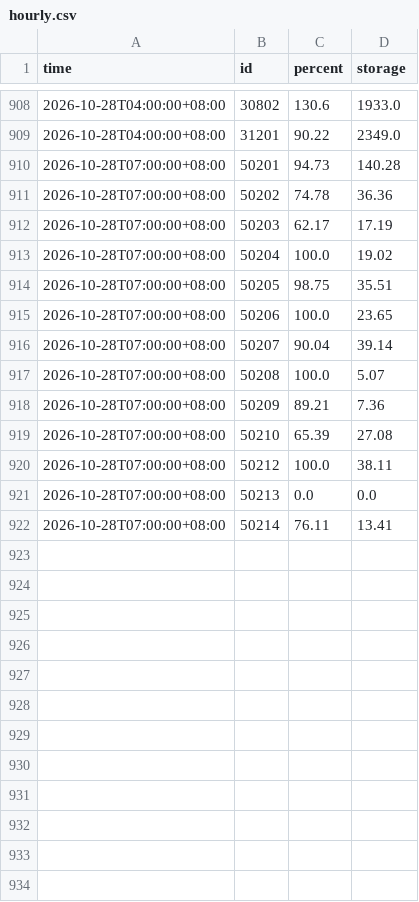
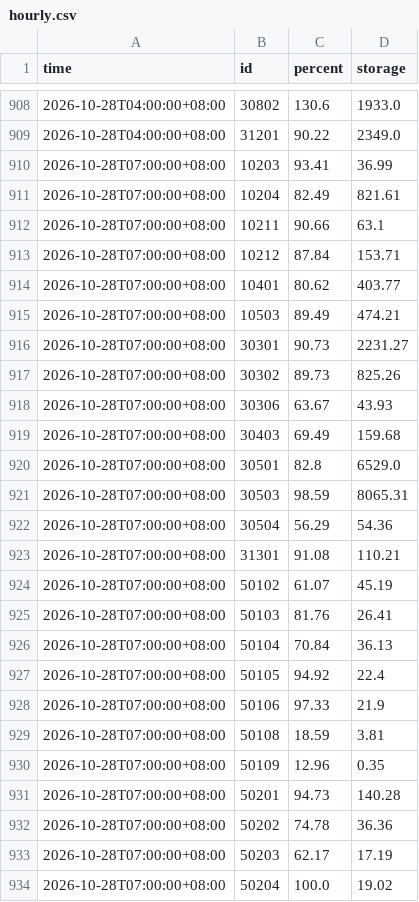
Before and after one commit to twranger-glitch/geo-taiwan, a CSV file: data/reservoirs/hourly.csv, drawn as a sheet; only a part is shown, gaps mark what is left out; the shorter side is filled out with more unchanged rows; the diff covers the shown part only; the diff names each change by its address in the sheet, - before the commit and + after, or states it on an @@ line.

```diff
--- a/data/reservoirs/hourly.csv
+++ b/data/reservoirs/hourly.csv
+row 910: 2026-10-28T07:00:00+08:00 | 10203 | 93.41 | 36.99
+row 911: 2026-10-28T07:00:00+08:00 | 10204 | 82.49 | 821.61
+row 912: 2026-10-28T07:00:00+08:00 | 10211 | 90.66 | 63.1
+row 913: 2026-10-28T07:00:00+08:00 | 10212 | 87.84 | 153.71
+row 914: 2026-10-28T07:00:00+08:00 | 10401 | 80.62 | 403.77
+row 915: 2026-10-28T07:00:00+08:00 | 10503 | 89.49 | 474.21
+row 916: 2026-10-28T07:00:00+08:00 | 30301 | 90.73 | 2231.27
+row 917: 2026-10-28T07:00:00+08:00 | 30302 | 89.73 | 825.26
+row 918: 2026-10-28T07:00:00+08:00 | 30306 | 63.67 | 43.93
+row 919: 2026-10-28T07:00:00+08:00 | 30403 | 69.49 | 159.68
+row 920: 2026-10-28T07:00:00+08:00 | 30501 | 82.8 | 6529.0
+row 921: 2026-10-28T07:00:00+08:00 | 30503 | 98.59 | 8065.31
+row 922: 2026-10-28T07:00:00+08:00 | 30504 | 56.29 | 54.36
+row 923: 2026-10-28T07:00:00+08:00 | 31301 | 91.08 | 110.21
+row 924: 2026-10-28T07:00:00+08:00 | 50102 | 61.07 | 45.19
+row 925: 2026-10-28T07:00:00+08:00 | 50103 | 81.76 | 26.41
+row 926: 2026-10-28T07:00:00+08:00 | 50104 | 70.84 | 36.13
+row 927: 2026-10-28T07:00:00+08:00 | 50105 | 94.92 | 22.4
+row 928: 2026-10-28T07:00:00+08:00 | 50106 | 97.33 | 21.9
+row 929: 2026-10-28T07:00:00+08:00 | 50108 | 18.59 | 3.81
+row 930: 2026-10-28T07:00:00+08:00 | 50109 | 12.96 | 0.35
```
Also changed, not shown: 27 added rows elsewhere in this file, data/reservoirs/daily.csv, 1 other file.
